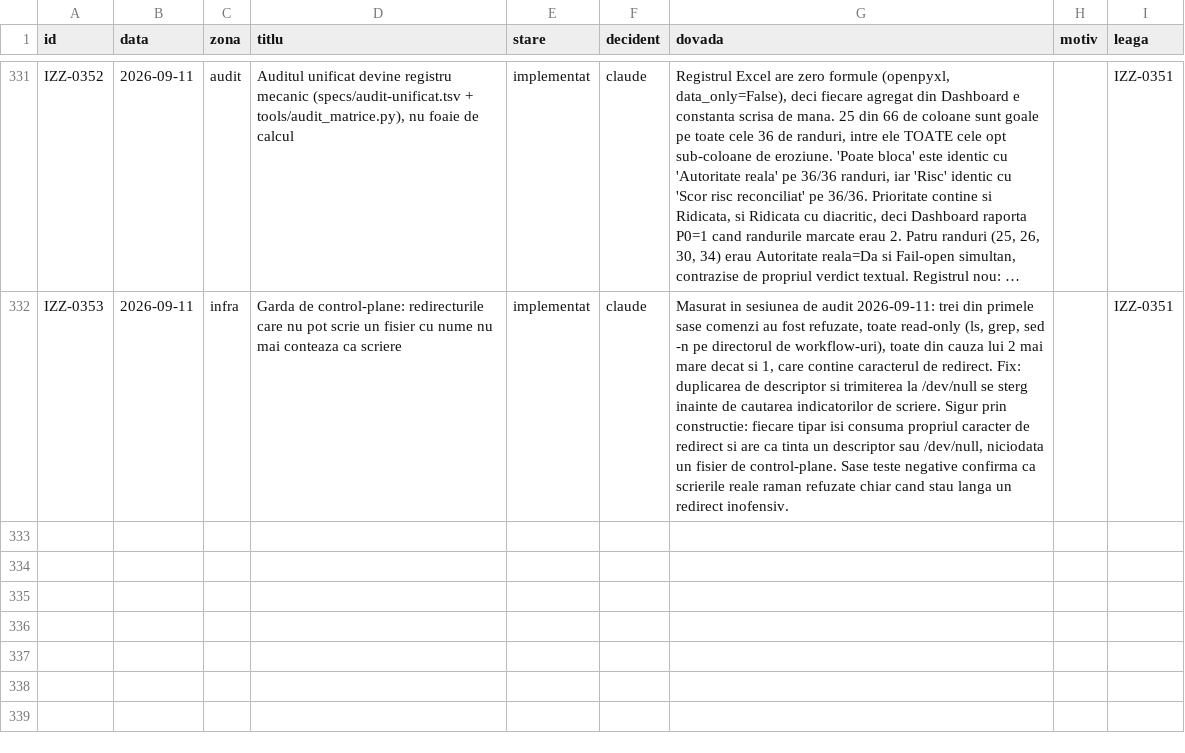
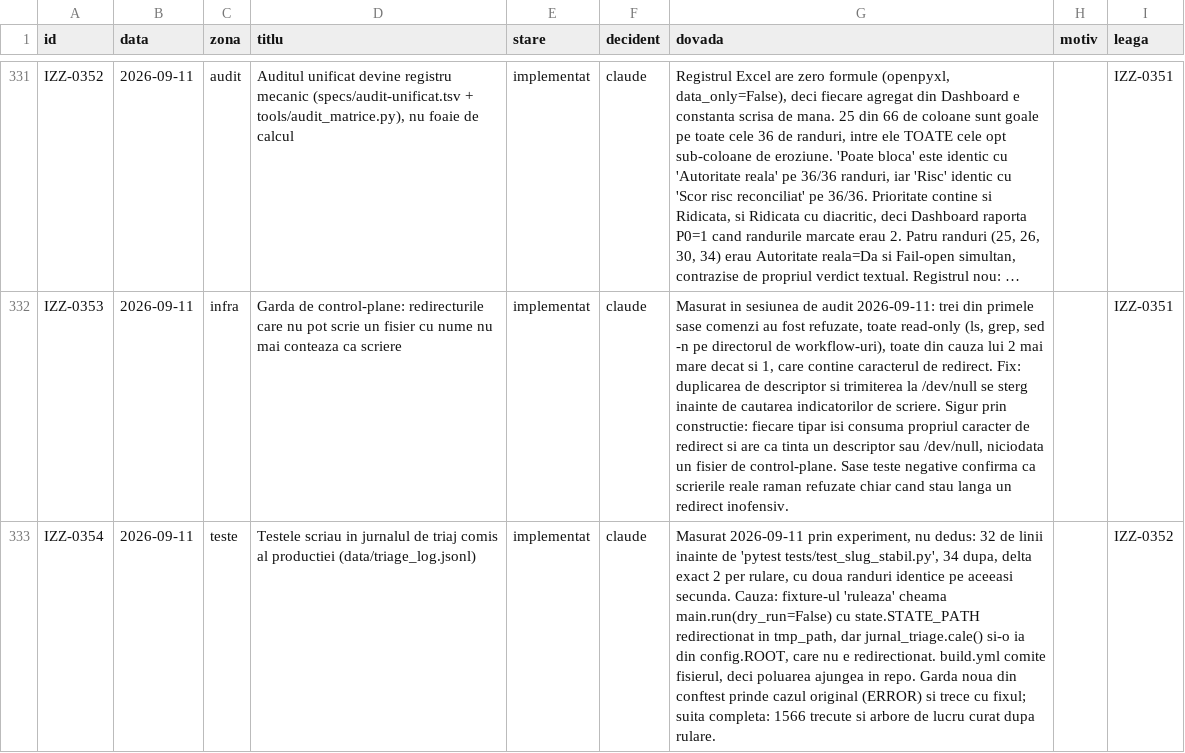
Before and after one commit to Ramanul/izz-ro, a TSV file: specs/registru.tsv, drawn as a sheet; only a part is shown, gaps mark what is left out; long unchanged cells end in …; the diff names each change by its address in the sheet, - before the commit and + after, or states it on an @@ line.

```diff
--- a/specs/registru.tsv
+++ b/specs/registru.tsv
+row 333: IZZ-0354 | 2026-09-11 | teste | Testele scriau in jurnalul de triaj comis al productiei (data/triage_log.jsonl) | implementat | claude | Masurat 2026-09-11 prin experiment, nu dedus: 32 de linii inainte de 'pytest tests/test_slug_stabil.py', 34 dupa, delta exact 2 per rulare, cu doua randuri identice pe aceeasi secunda. Cauza: fixture-ul 'ruleaza' cheama main.run(dry_run=False) cu state.STATE_PATH redirectionat in tmp_path, dar jurnal_triage.cale() si-o ia din config.ROOT, care nu e redirectionat. build.yml comite fisierul, deci poluarea ajungea in repo. Garda noua din conftest prinde cazul original (ERROR) si trece cu fixul; suita completa: 1566 trecute si arbore de lucru curat dupa rulare. |  | IZZ-0352
```
Also changed, not shown: 3 other files.
